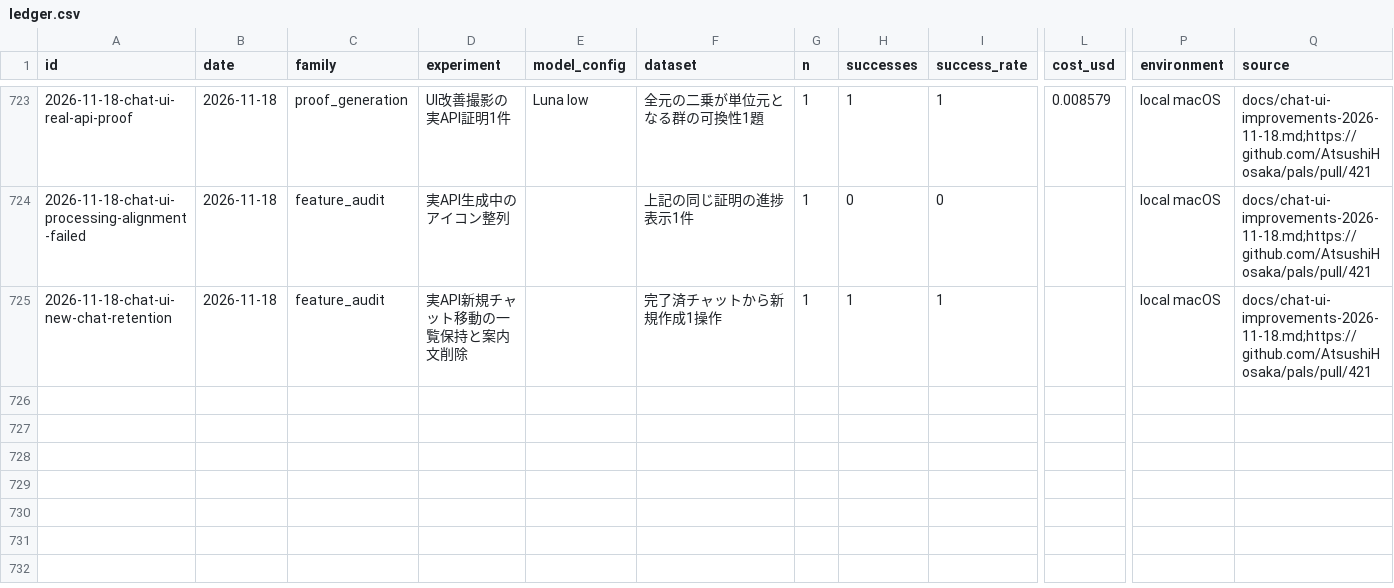
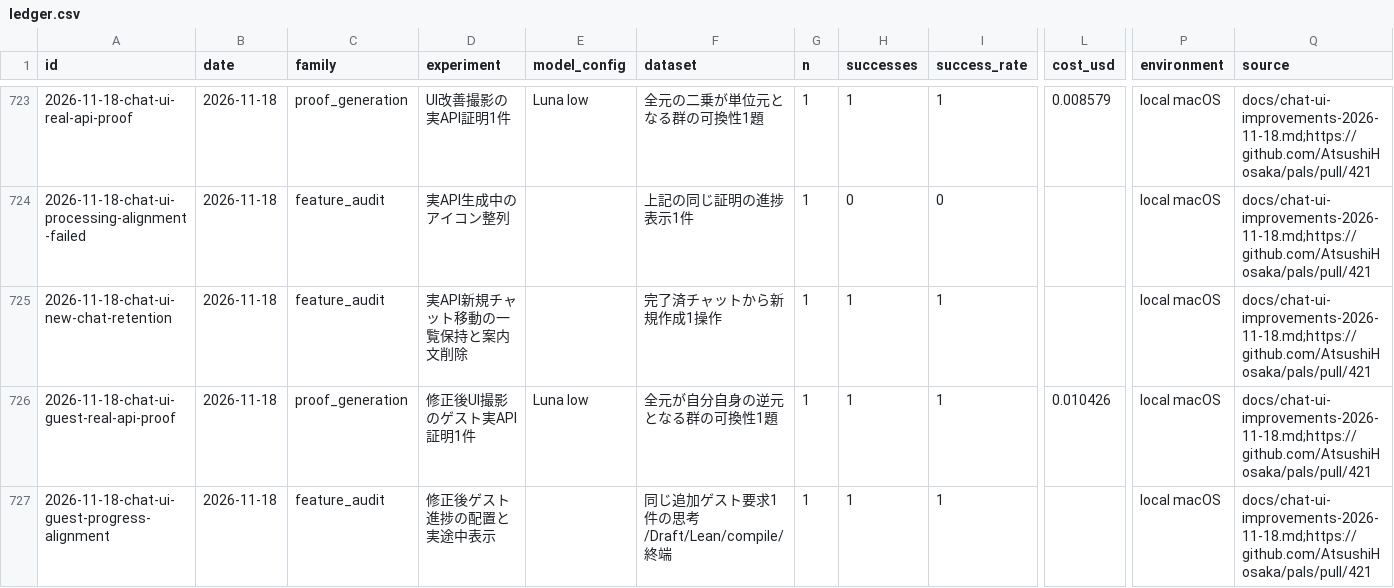
Before and after one commit to AtsushiHosaka/pals, a CSV file: docs/quality-ledger/ledger.csv, drawn as a sheet; only a part is shown, gaps mark what is left out; rows hold the shown columns only; the diff names each change by its address in the sheet, - before the commit and + after, or states it on an @@ line.

Commit message:
docs: record corrected guest real API UI capture

```diff
--- a/docs/quality-ledger/ledger.csv
+++ b/docs/quality-ledger/ledger.csv
+row 726: 2026-11-18-chat-ui-guest-real-api-proof | 2026-11-18 | proof_generation | 修正後UI撮影のゲスト実API証明1件 | Luna low | 全元が自分自身の逆元となる群の可換性1題 | 1 | 1 | 1 | 0.010426 | local macOS | docs/chat-ui-improvements-2026-11-18.md;https://github.com/AtsushiHosaka/pals/pull/421
+row 727: 2026-11-18-chat-ui-guest-progress-alignment | 2026-11-18 | feature_audit | 修正後ゲスト進捗の配置と実途中表示 |  | 同じ追加ゲスト要求1件の思考/Draft/Lean/compile/終端 | 1 | 1 | 1 |  | local macOS | docs/chat-ui-improvements-2026-11-18.md;https://github.com/AtsushiHosaka/pals/pull/421
```
Also changed, not shown: 5 other files.
